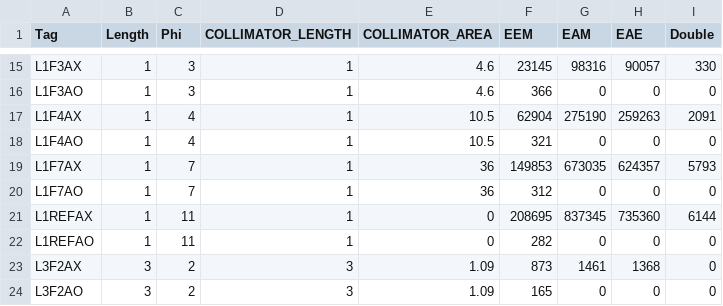
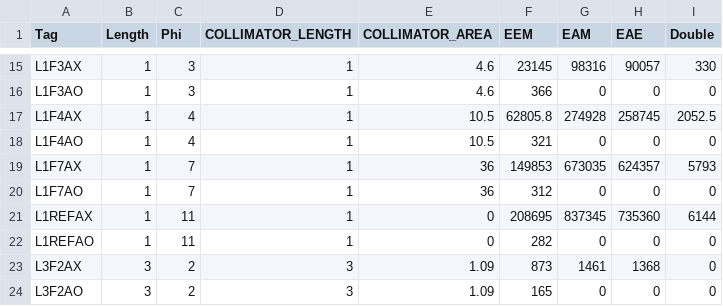
Before and after one commit to keistad-root/ATOM, a CSV file: Data/g4data.csv, drawn as a sheet; only a part is shown, gaps mark what is left out.

```diff
--- a/Data/g4data.csv
+++ b/Data/g4data.csv
@@ -16,3 +16,3 @@ L1F3AX, 1, 3,1, 4.6, 23145, 98316, 90057, 330,
 L1F3AO, 1, 3,1, 4.6, 366, 0, 0, 0,
-L1F4AX, 1, 4,1, 10.5, 62904, 275190, 259263, 2091,
+L1F4AX, 1, 4,1, 10.5, 62805.8, 274928, 258745, 2052.5
 L1F4AO, 1, 4,1, 10.5, 321, 0, 0, 0,
```
Also changed, not shown: 1 other file.
